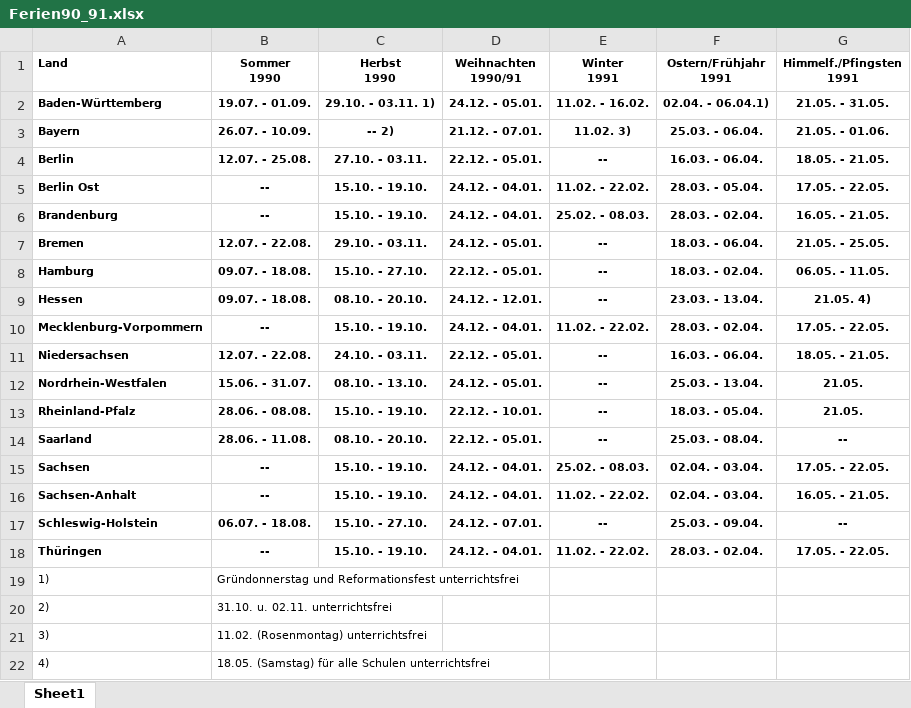
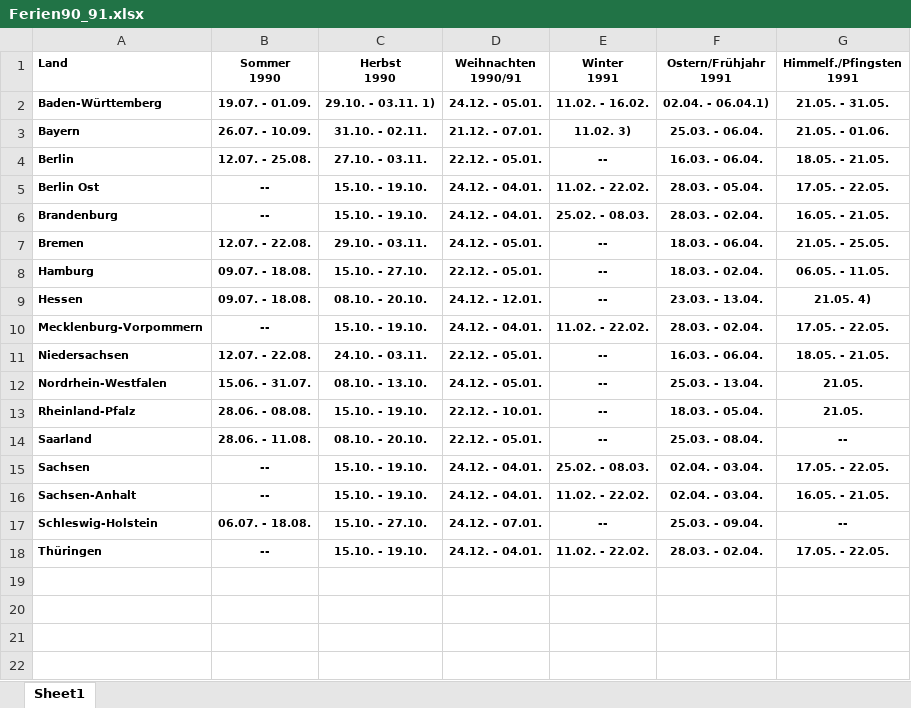
Before and after one commit to Fxvdi/dabi2-project, an Excel workbook: Daten/Schulferien/Ferien90_91.xlsx, sheet Sheet1, drawn as a sheet; values as stored, in another font and other column widths than the file's, no borders; the diff names each change by its address in the sheet, - before the commit and + after, or states it on an @@ line.

```diff
--- a/Daten/Schulferien/Ferien90_91.xlsx (sheet Sheet1)
+++ b/Daten/Schulferien/Ferien90_91.xlsx (sheet Sheet1)
-C3 (Herbst 1990): -- 2)
+C3 (Herbst 1990): 31.10. - 02.11.
-row 19: 1) | Gründonnerstag und Reformationsfest unterrichtsfrei
-row 20: 2) | 31.10. u. 02.11. unterrichtsfrei
-row 21: 3) | 11.02. (Rosenmontag) unterrichtsfrei
-row 22: 4) | 18.05. (Samstag) für alle Schulen unterrichtsfrei
```
Also changed, not shown: Daten/Schulferien/FER2010_11.xlsx, Daten/Schulferien/FER2022_23.xlsx, 23 other files.
